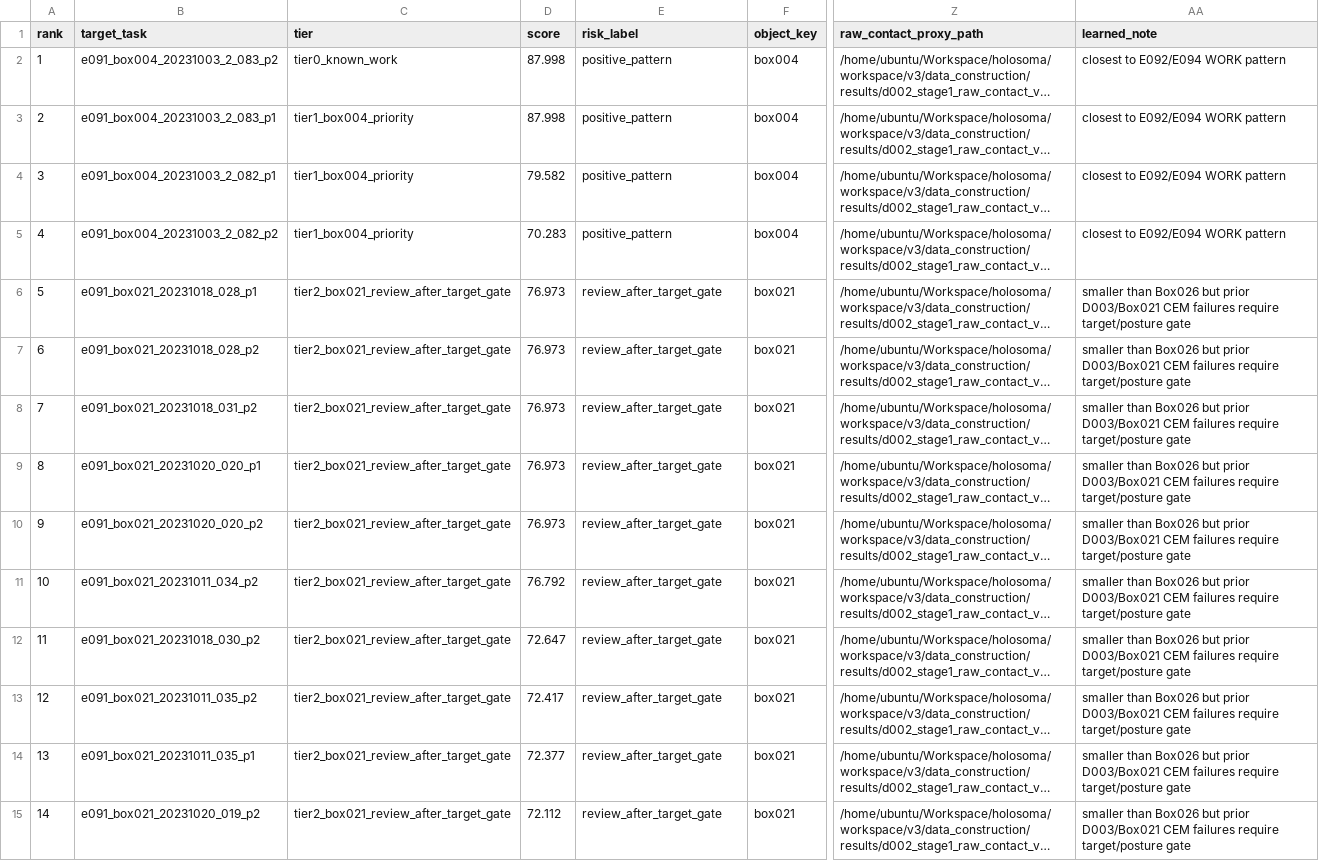
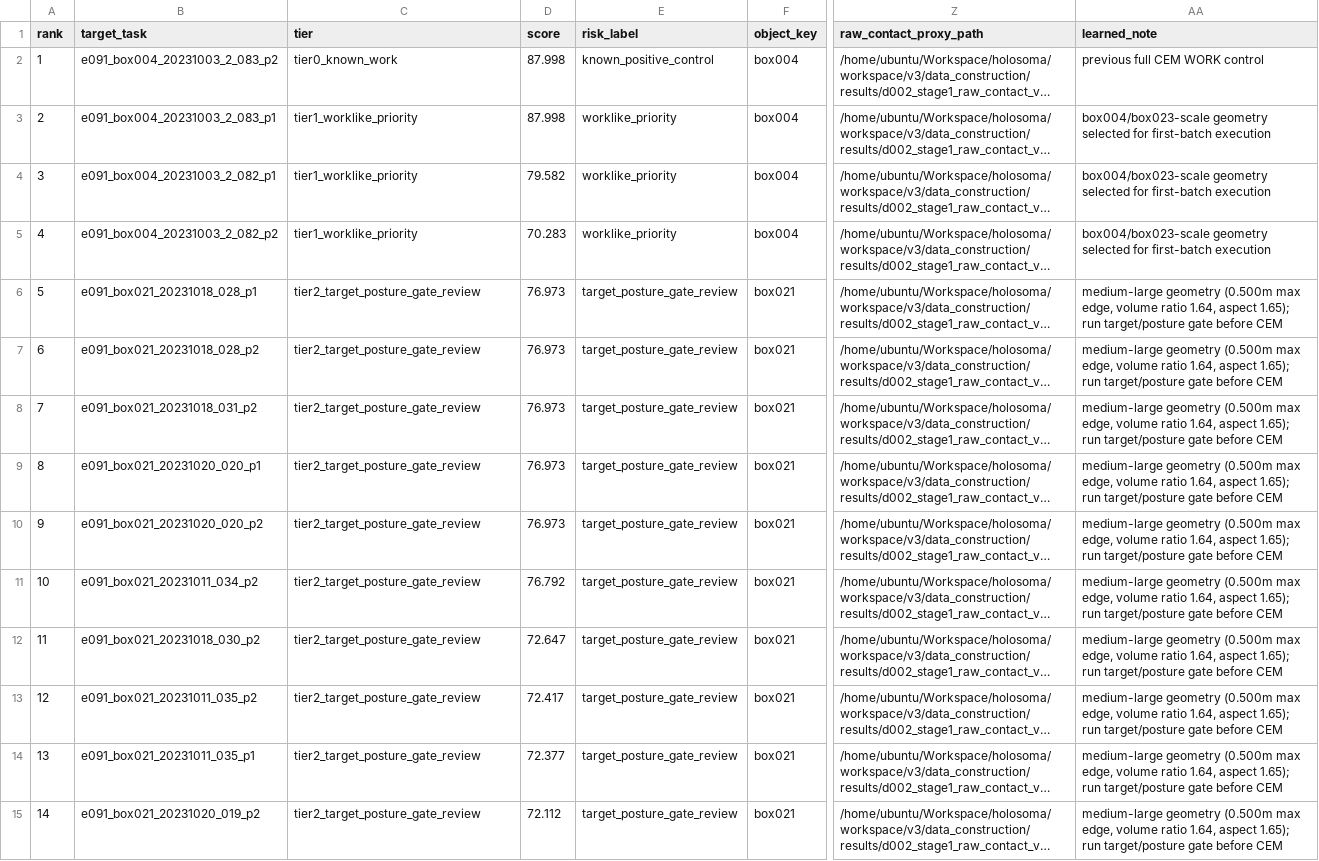
Before and after one commit to bob35buaa/spider, a TSV file: workspace/core4d/results/E095/worklike_candidate_mining/worklike_candidate_bank.tsv, drawn as a sheet; only a part is shown, gaps mark what is left out; long unchanged cells end in …; the diff covers the shown part only; the diff names each change by its address in the sheet, - before the commit and + after, or states it on an @@ line.

```diff
--- a/workspace/core4d/results/E095/worklike_candidate_mining/worklike_candidate_bank.tsv
+++ b/workspace/core4d/results/E095/worklike_candidate_mining/worklike_candidate_bank.tsv
-E2 (risk_label): positive_pattern
+E2 (risk_label): known_positive_control
-AA2 (learned_note): closest to E092/E094 WORK pattern
+AA2 (learned_note): previous full CEM WORK control
-C3:C5 (tier): tier1_box004_priority
+C3:C5 (tier): tier1_worklike_priority
-E3:E5 (risk_label): positive_pattern
+E3:E5 (risk_label): worklike_priority
-AA3:AA5 (learned_note): closest to E092/E094 WORK pattern
+AA3:AA5 (learned_note): box004/box023-scale geometry selected for first-batch execution
-C6:C15 (tier): tier2_box021_review_after_target_gate
+C6:C15 (tier): tier2_target_posture_gate_review
-E6:E15 (risk_label): review_after_target_gate
+E6:E15 (risk_label): target_posture_gate_review
-AA6:AA15 (learned_note): smaller than Box026 but prior D003/Box021 CEM failures require target/posture gate
+AA6:AA15 (learned_note): medium-large geometry (0.500m max edge, volume ratio 1.64, aspect 1.65); run target/posture gate before CEM
```
Also changed, not shown: 54 edited cells elsewhere in this file, 8 other files.
